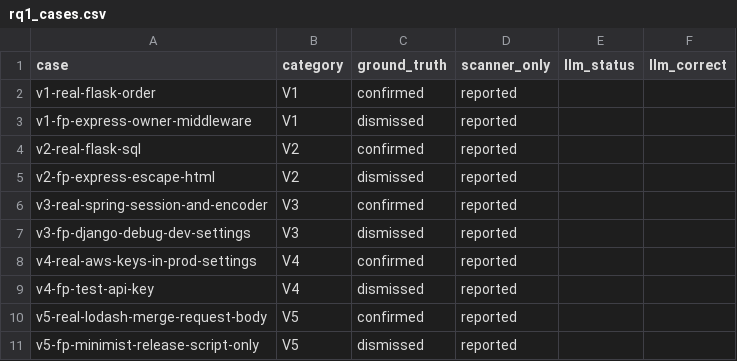
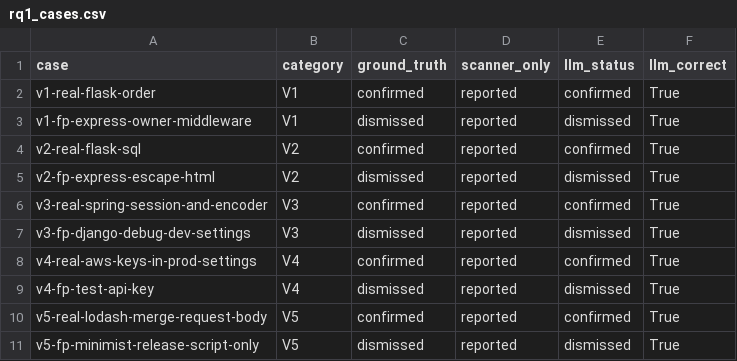
Before and after one commit to EMNIPUN/J26-SE-363, a CSV file: backend/agentic_framework/app/agents/security_assistant/rq1_results/rq1_cases.csv, drawn as a sheet.

```diff
--- a/backend/agentic_framework/app/agents/security_assistant/rq1_results/rq1_cases.csv
+++ b/backend/agentic_framework/app/agents/security_assistant/rq1_results/rq1_cases.csv
@@ -1,11 +1,11 @@
 case,category,ground_truth,scanner_only,llm_status,llm_correct
-v1-real-flask-order,V1,confirmed,reported,,
-v1-fp-express-owner-middleware,V1,dismissed,reported,,
-v2-real-flask-sql,V2,confirmed,reported,,
-v2-fp-express-escape-html,V2,dismissed,reported,,
-v3-real-spring-session-and-encoder,V3,confirmed,reported,,
-v3-fp-django-debug-dev-settings,V3,dismissed,reported,,
-v4-real-aws-keys-in-prod-settings,V4,confirmed,reported,,
-v4-fp-test-api-key,V4,dismissed,reported,,
-v5-real-lodash-merge-request-body,V5,confirmed,reported,,
-v5-fp-minimist-release-script-only,V5,dismissed,reported,,
+v1-real-flask-order,V1,confirmed,reported,confirmed,True
+v1-fp-express-owner-middleware,V1,dismissed,reported,dismissed,True
+v2-real-flask-sql,V2,confirmed,reported,confirmed,True
+v2-fp-express-escape-html,V2,dismissed,reported,dismissed,True
+v3-real-spring-session-and-encoder,V3,confirmed,reported,confirmed,True
+v3-fp-django-debug-dev-settings,V3,dismissed,reported,dismissed,True
+v4-real-aws-keys-in-prod-settings,V4,confirmed,reported,confirmed,True
+v4-fp-test-api-key,V4,dismissed,reported,dismissed,True
+v5-real-lodash-merge-request-body,V5,confirmed,reported,confirmed,True
+v5-fp-minimist-release-script-only,V5,dismissed,reported,dismissed,True
```
Also changed, not shown: backend/agentic_framework/app/agents/security_assistant/rq1_results/rq1_comparison.csv, 3 other files.
